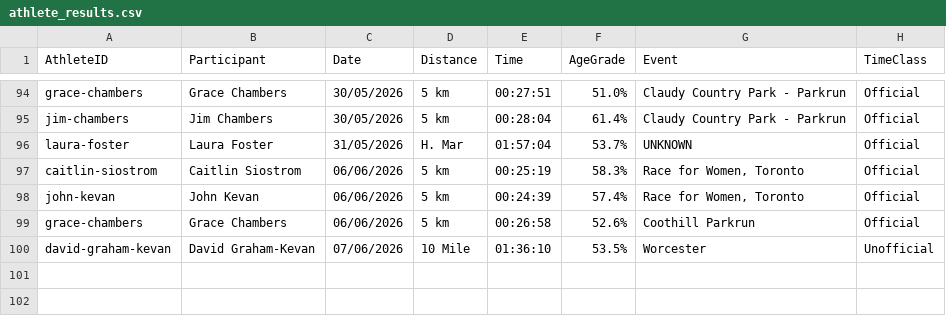
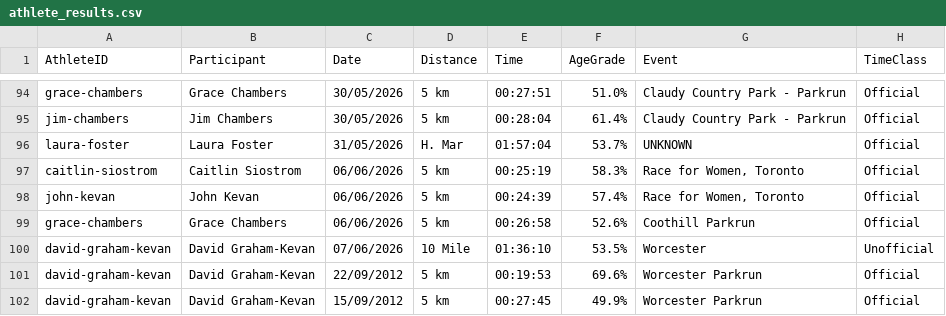
Before and after one commit to johnkevan88888/family-running, a CSV file: data/athlete_results.csv, drawn as a sheet; only a part is shown, gaps mark what is left out; the diff names each change by its address in the sheet, - before the commit and + after, or states it on an @@ line.

Commit message:
Dave 5k parkrun pbs added

```diff
--- a/data/athlete_results.csv
+++ b/data/athlete_results.csv
+row 101: david-graham-kevan | David Graham-Kevan | 22/09/2012 | 5 km | 00:19:53 | 69.6% | Worcester Parkrun | Official
+row 102: david-graham-kevan | David Graham-Kevan | 15/09/2012 | 5 km | 00:27:45 | 49.9% | Worcester Parkrun | Official
```
Also changed, not shown: data/everyone/5km-alltime-all-everyone.csv, data/everyone/5km-alltime-official-everyone.csv, 10 other files.
